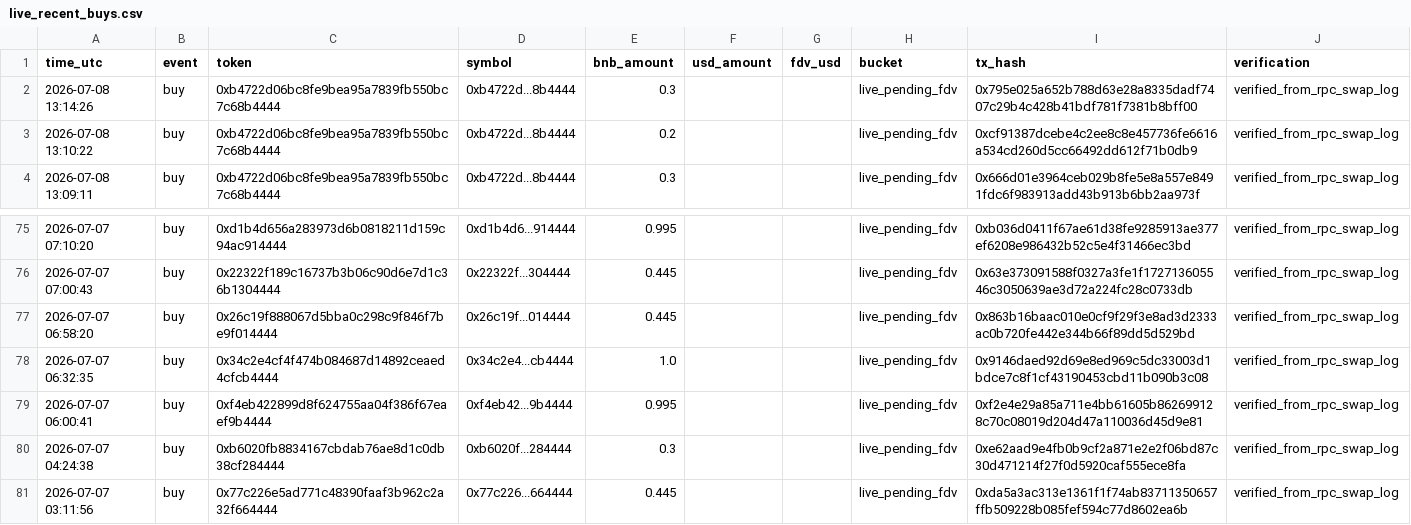
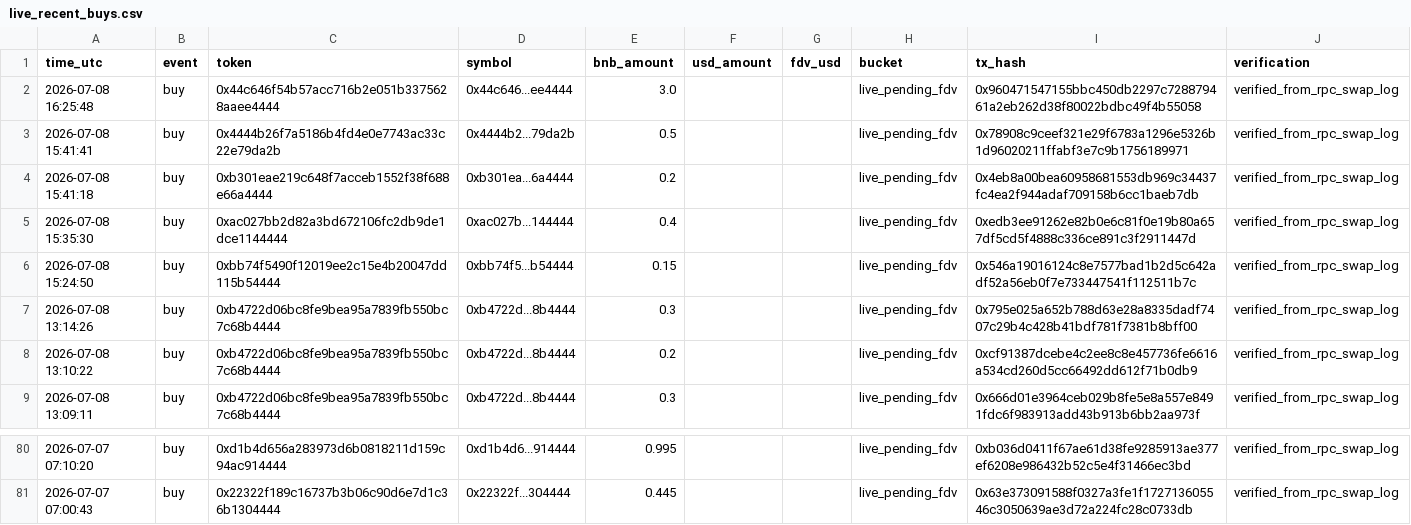
Before and after one commit to hahahakang/bsc-fourmeme-analysis-live, a CSV file: data/live_recent_buys.csv, drawn as a sheet; only a part is shown, gaps mark what is left out; removed rows and columns are numbered as before the commit, all else as after; the diff names each change by its address in the sheet, - before the commit and + after, or states it on an @@ line.

```diff
--- a/data/live_recent_buys.csv
+++ b/data/live_recent_buys.csv
+row 2: 2026-07-08 16:25:48 | buy | 0x44c646f54b57acc716b2e051b3375628aaee4444 | 0x44c646...ee4444 | 3.0 |  |  | live_pending_fdv | 0x960471547155bbc450db2297c728879461a2eb262d38f80022bdbc49f4b55058 | verified_from_rpc_swap_log
+row 3: 2026-07-08 15:41:41 | buy | 0x4444b26f7a5186b4fd4e0e7743ac33c22e79da2b | 0x4444b2...79da2b | 0.5 |  |  | live_pending_fdv | 0x78908c9ceef321e29f6783a1296e5326b1d96020211ffabf3e7c9b1756189971 | verified_from_rpc_swap_log
+row 4: 2026-07-08 15:41:18 | buy | 0xb301eae219c648f7acceb1552f38f688e66a4444 | 0xb301ea...6a4444 | 0.2 |  |  | live_pending_fdv | 0x4eb8a00bea60958681553db969c34437fc4ea2f944adaf709158b6cc1baeb7db | verified_from_rpc_swap_log
+row 5: 2026-07-08 15:35:30 | buy | 0xac027bb2d82a3bd672106fc2db9de1dce1144444 | 0xac027b...144444 | 0.4 |  |  | live_pending_fdv | 0xedb3ee91262e82b0e6c81f0e19b80a657df5cd5f4888c336ce891c3f2911447d | verified_from_rpc_swap_log
+row 6: 2026-07-08 15:24:50 | buy | 0xbb74f5490f12019ee2c15e4b20047dd115b54444 | 0xbb74f5...b54444 | 0.15 |  |  | live_pending_fdv | 0x546a19016124c8e7577bad1b2d5c642adf52a56eb0f7e733447541f112511b7c | verified_from_rpc_swap_log
-row 77: 2026-07-07 06:58:20 | buy | 0x26c19f888067d5bba0c298c9f846f7be9f014444 | 0x26c19f...014444 | 0.445 |  |  | live_pending_fdv | 0x863b16baac010e0cf9f29f3e8ad3d2333ac0b720fe442e344b66f89dd5d529bd | verified_from_rpc_swap_log
-row 78: 2026-07-07 06:32:35 | buy | 0x34c2e4cf4f474b084687d14892ceaed4cfcb4444 | 0x34c2e4...cb4444 | 1.0 |  |  | live_pending_fdv | 0x9146daed92d69e8ed969c5dc33003d1bdce7c8f1cf43190453cbd11b090b3c08 | verified_from_rpc_swap_log
-row 79: 2026-07-07 06:00:41 | buy | 0xf4eb422899d8f624755aa04f386f67eaef9b4444 | 0xf4eb42...9b4444 | 0.995 |  |  | live_pending_fdv | 0xf2e4e29a85a711e4bb61605b862699128c70c08019d204d47a110036d45d9e81 | verified_from_rpc_swap_log
-row 80: 2026-07-07 04:24:38 | buy | 0xb6020fb8834167cbdab76ae8d1c0db38cf284444 | 0xb6020f...284444 | 0.3 |  |  | live_pending_fdv | 0xe62aad9e4fb0b9cf2a871e2e2f06bd87c30d471214f27f0d5920caf555ece8fa | verified_from_rpc_swap_log
-row 81: 2026-07-07 03:11:56 | buy | 0x77c226e5ad771c48390faaf3b962c2a32f664444 | 0x77c226...664444 | 0.445 |  |  | live_pending_fdv | 0xda5a3ac313e1361f1f74ab83711350657ffb509228b085fef594c77d8602ea6b | verified_from_rpc_swap_log
```
Also changed, not shown: data/live_events.csv, data/live_recent_positions.csv, 5 other files.
